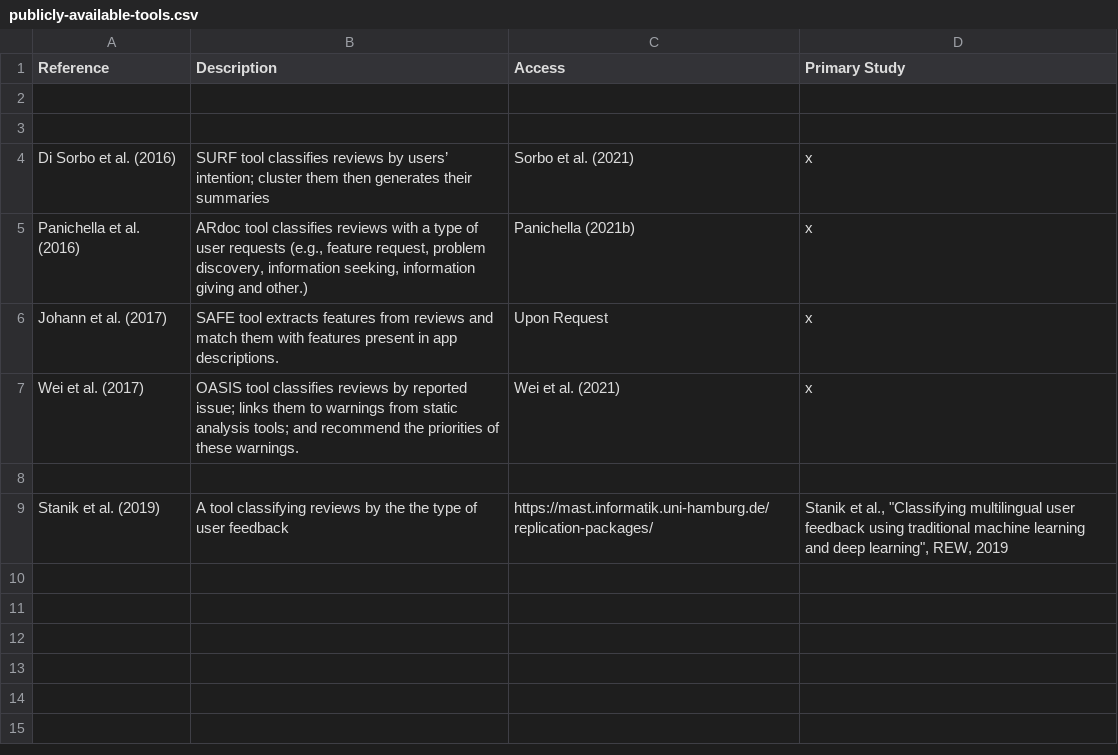
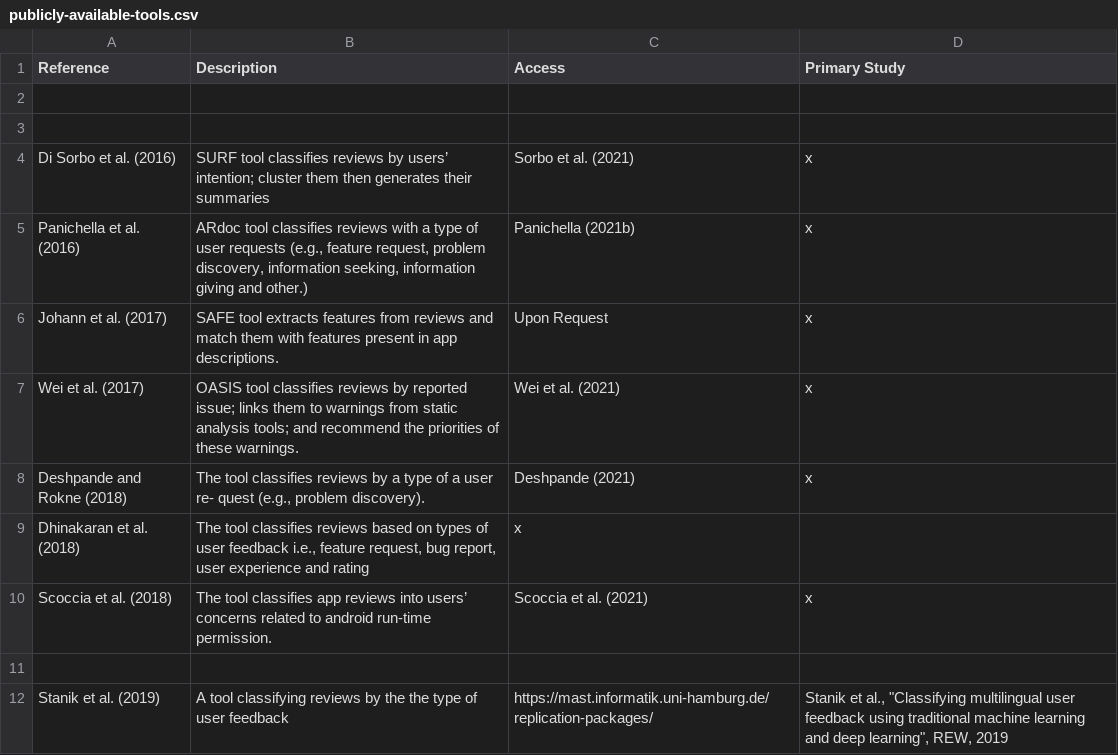
Before and after one commit to jsdabrowski/SLR-SE, a CSV file: publicly-available-tools.csv, drawn as a sheet; the diff names each change by its address in the sheet, - before the commit and + after, or states it on an @@ line.

Commit message:
Update publicly-available-tools.csv

```diff
--- a/publicly-available-tools.csv
+++ b/publicly-available-tools.csv
+row 8: Deshpande and Rokne (2018) | The tool classifies reviews by a type of a user re- quest (e.g., problem discovery). | Deshpande (2021) | x
+row 9: Dhinakaran et al. (2018) | The tool classifies reviews based on types of user feedback i.e., feature request, bug report, user experience and rating | x
+row 10: Scoccia et al. (2018) | The tool classifies app reviews into users’ concerns related to android run-time permission. | Scoccia et al. (2021) | x
```
